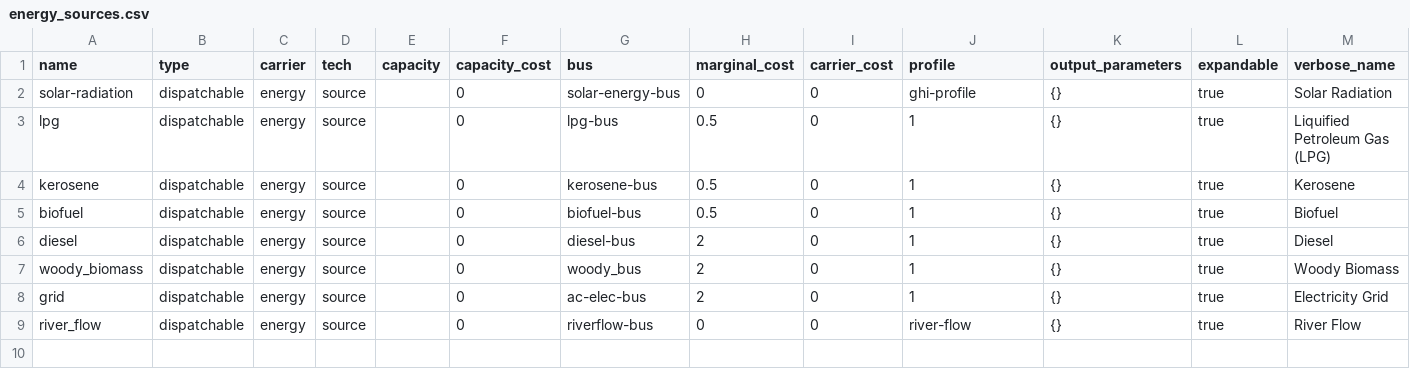
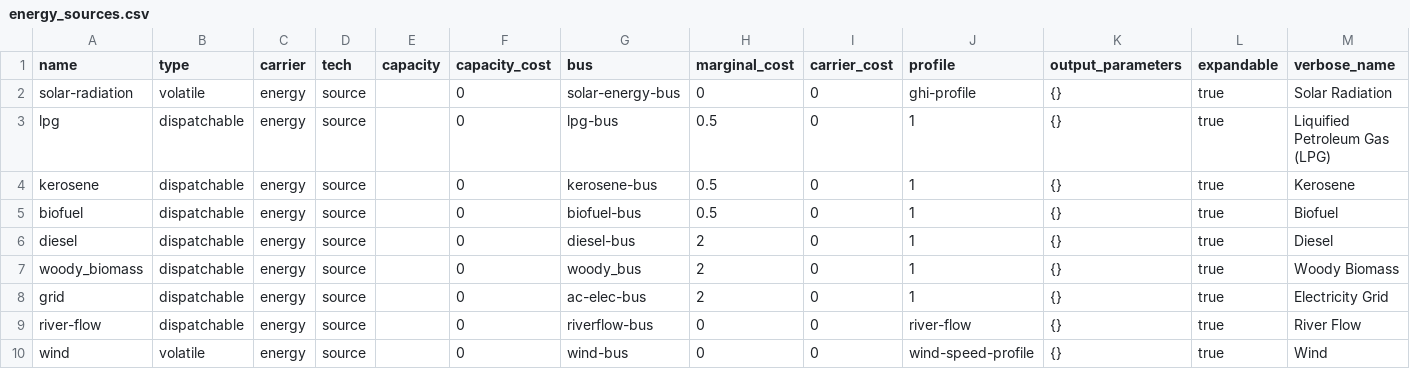
Before and after one commit to rl-institut/WEFEConfigurator, a CSV file: component_library/WIP_components/data/elements/energy_sources.csv, drawn as a sheet.

```diff
--- a/component_library/WIP_components/data/elements/energy_sources.csv
+++ b/component_library/WIP_components/data/elements/energy_sources.csv
@@ -1,3 +1,3 @@
 name;type;carrier;tech;capacity;capacity_cost;bus;marginal_cost;carrier_cost;profile;output_parameters;expandable;verbose_name
-solar-radiation;dispatchable;energy;source;;0;solar-energy-bus;0;0;ghi-profile;{};true;"Solar Radiation"
+solar-radiation;volatile;energy;source;;0;solar-energy-bus;0;0;ghi-profile;{};true;"Solar Radiation"
 lpg;dispatchable;energy;source;;0;lpg-bus;0.5;0;1;{};true;"Liquified Petroleum Gas (LPG)"
@@ -8,2 +8,3 @@ woody_biomass;dispatchable;energy;source;;0;woody_bus;2;0;1;{};true;"Woody Bioma
 grid;dispatchable;energy;source;;0;ac-elec-bus;2;0;1;{};true;"Electricity Grid"
-river_flow;dispatchable;energy;source;;0;riverflow-bus;0;0;river-flow;{};true;"River Flow"
+river-flow;dispatchable;energy;source;;0;riverflow-bus;0;0;river-flow;{};true;"River Flow"
+wind;volatile;energy;source;;0;wind-bus;0;0;wind-speed-profile;{};true;"Wind"
```
Also changed, not shown: component_library/WIP_components/data/elements/energy_conversion.csv, component_library/WIP_components/data/sequences/profiles.csv, 1 other file.
